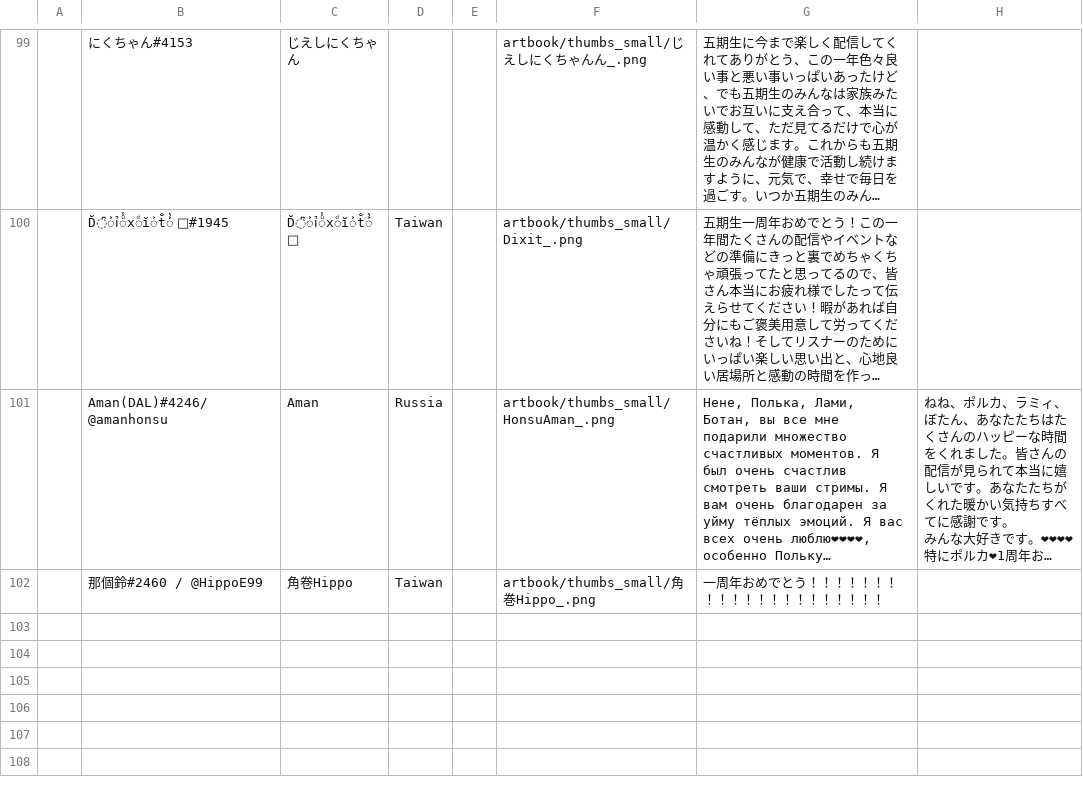
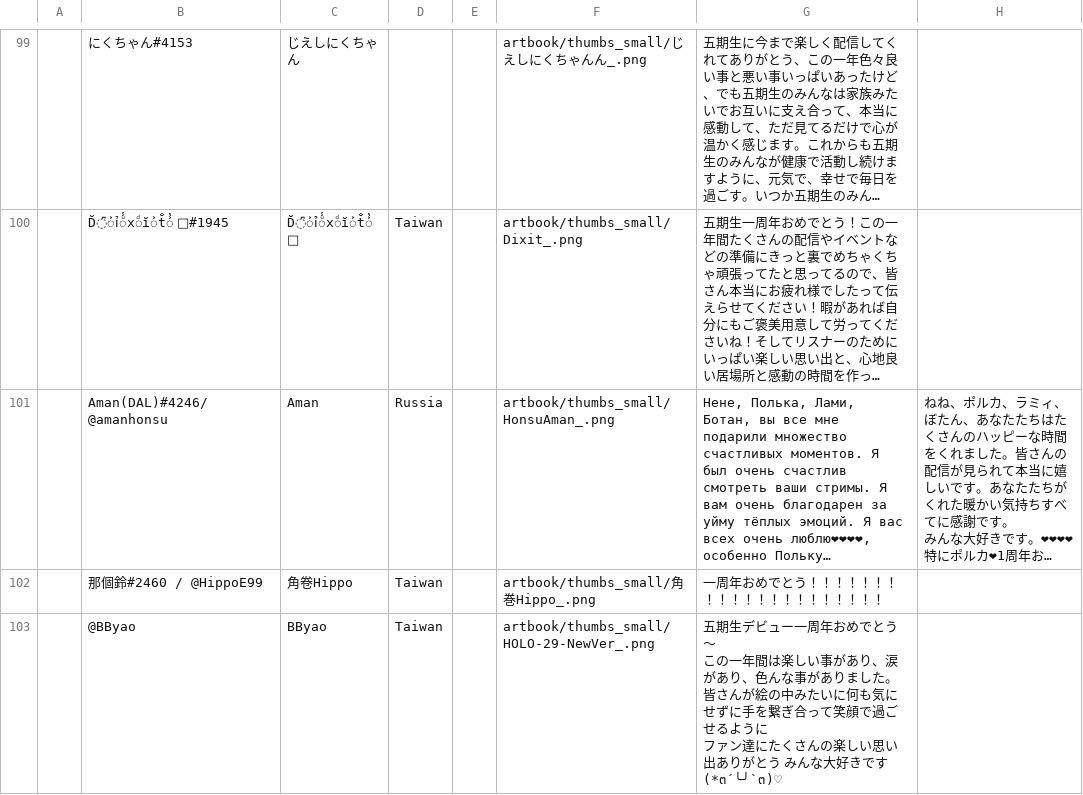
Before and after one commit to vtange/Nepolabo_main, a CSV file: src/messages.csv, drawn as a sheet; only a part is shown, gaps mark what is left out; long unchanged cells end in …; ↵ is a line break in a cell; the diff names each change by its address in the sheet, - before the commit and + after, or states it on an @@ line.

```diff
--- a/src/messages.csv
+++ b/src/messages.csv
+row 103:  | @BByao | BByao | Taiwan |  | artbook/thumbs_small/HOLO-29-NewVer_.png | 五期生デビュー一周年おめでとう～ ↵ この一年間は楽しい事があり、涙があり、色んな事がありました。 ↵ 皆さんが絵の中みたいに何も気にせずに手を繋ぎ合って笑顔で過ごせるように ↵ ファン達にたくさんの楽しい思い出ありがとう みんな大好きです(*๓´╰╯`๓)♡
```
Also changed, not shown: 3 other files.
